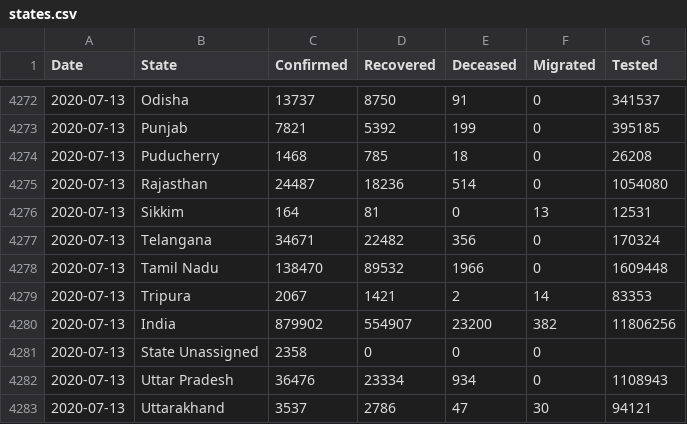
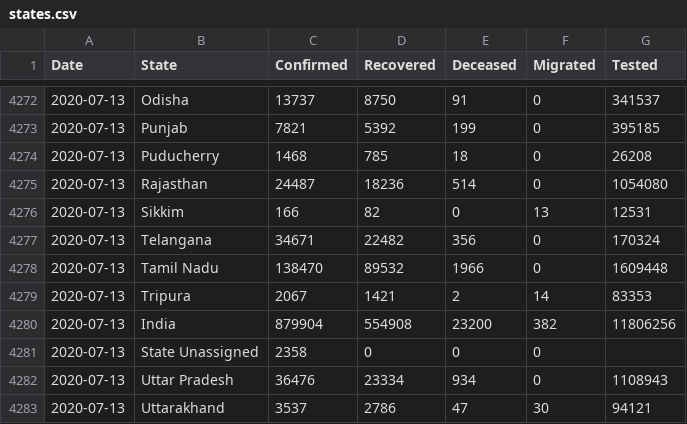
Before and after one commit to maaz619/api, a CSV file: csv/latest/states.csv, drawn as a sheet; only a part is shown, gaps mark what is left out.

```diff
--- a/csv/latest/states.csv
+++ b/csv/latest/states.csv
@@ -4275,3 +4275,3 @@ Date,State,Confirmed,Recovered,Deceased,Migrated,Tested
 2020-07-13,Rajasthan,24487,18236,514,0,1054080
-2020-07-13,Sikkim,164,81,0,13,12531
+2020-07-13,Sikkim,166,82,0,13,12531
 2020-07-13,Telangana,34671,22482,356,0,170324
@@ -4279,3 +4279,3 @@ Date,State,Confirmed,Recovered,Deceased,Migrated,Tested
 2020-07-13,Tripura,2067,1421,2,14,83353
-2020-07-13,India,879902,554907,23200,382,11806256
+2020-07-13,India,879904,554908,23200,382,11806256
 2020-07-13,State Unassigned,2358,0,0,0,
```
Also changed, not shown: csv/latest/district_wise.csv, csv/latest/state_wise.csv, 27 other files.
